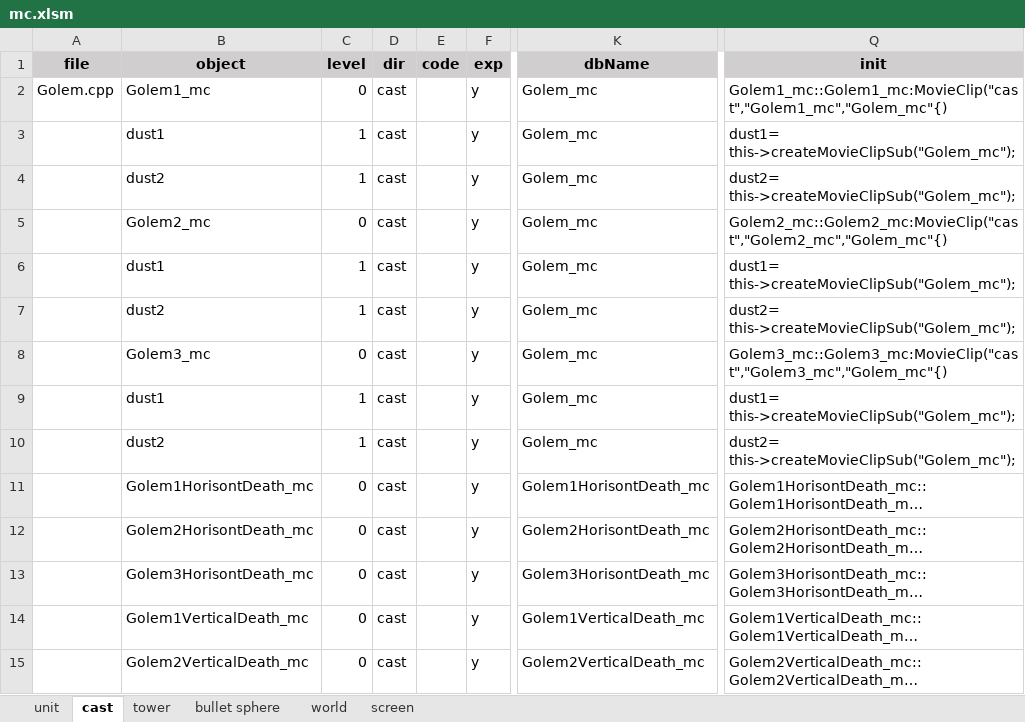
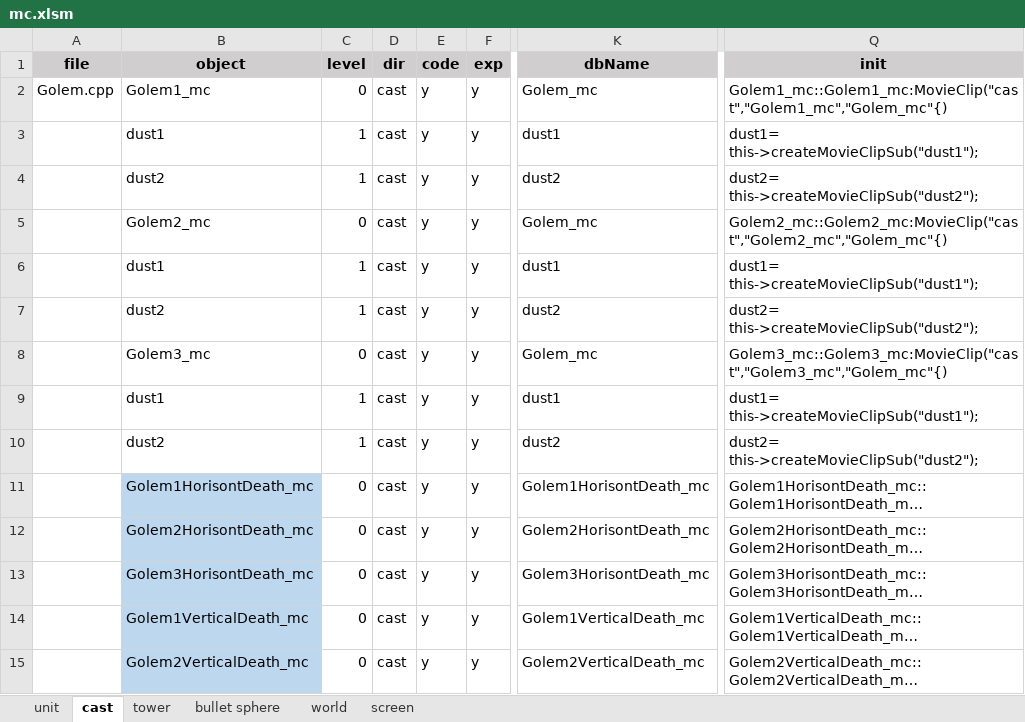
Before and after one commit to hans511002/brave, an Excel workbook: Resources/mc.xlsm, sheet cast, drawn as a sheet; only a part is shown, gaps mark what is left out; long unchanged cells end in …; values as stored, in another font and other column widths than the file's, no borders; the diff covers the shown part only; the diff names each change by its address in the sheet, - before the commit and + after, or states it on an @@ line.

```diff
--- a/Resources/mc.xlsm (sheet cast)
+++ b/Resources/mc.xlsm (sheet cast)
-E2:E15 (code): (empty)
+E2:E15 (code): y
-K3 (dbName): Golem_mc
+K3 (dbName): dust1
-Q3 (init): dust1= this->createMovieClipSub("Golem_mc");
+Q3 (init): dust1= this->createMovieClipSub("dust1");
-K4 (dbName): Golem_mc
+K4 (dbName): dust2
-Q4 (init): dust2= this->createMovieClipSub("Golem_mc");
+Q4 (init): dust2= this->createMovieClipSub("dust2");
-K6 (dbName): Golem_mc
+K6 (dbName): dust1
-Q6 (init): dust1= this->createMovieClipSub("Golem_mc");
+Q6 (init): dust1= this->createMovieClipSub("dust1");
-K7 (dbName): Golem_mc
+K7 (dbName): dust2
-Q7 (init): dust2= this->createMovieClipSub("Golem_mc");
+Q7 (init): dust2= this->createMovieClipSub("dust2");
-K9 (dbName): Golem_mc
+K9 (dbName): dust1
-Q9 (init): dust1= this->createMovieClipSub("Golem_mc");
+Q9 (init): dust1= this->createMovieClipSub("dust1");
-K10 (dbName): Golem_mc
+K10 (dbName): dust2
-Q10 (init): dust2= this->createMovieClipSub("Golem_mc");
+Q10 (init): dust2= this->createMovieClipSub("dust2");
-B11:B15 fill: none
+B11:B15 fill: #BDD7EE
```
Also changed, not shown: 24 edited cells and cell formats elsewhere in this sheet, sheet bullet sphere, sheet tower, sheet screen, formulas that keep their value, 15 other files.
